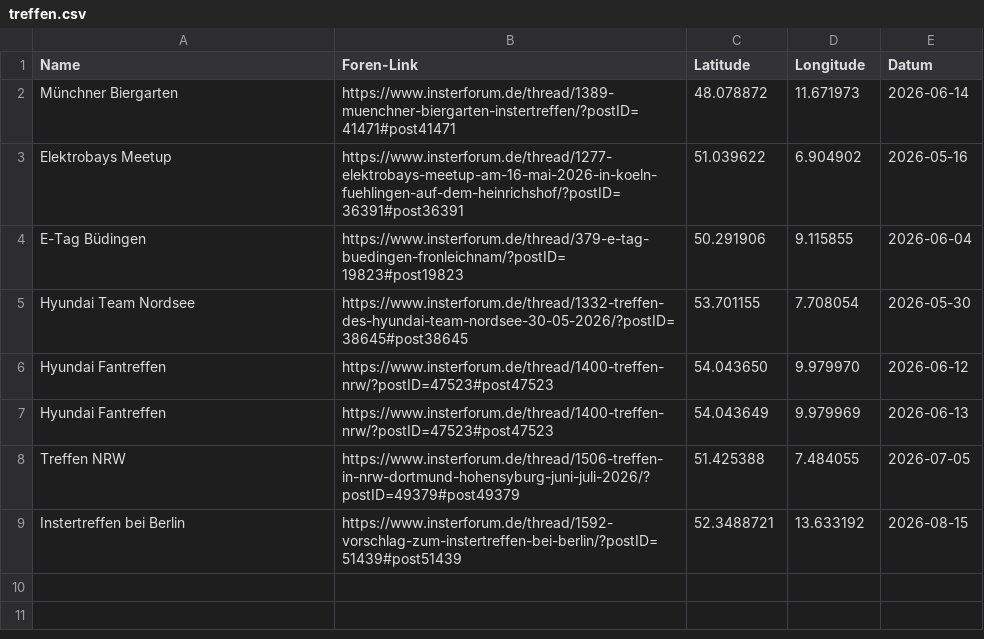
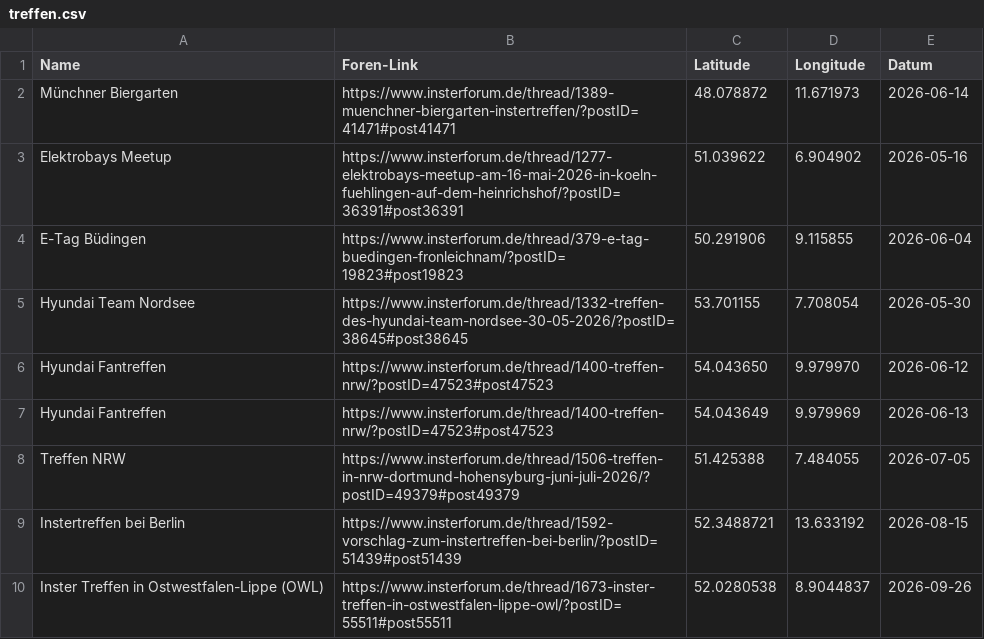
Before and after one commit to the-minster/insterforum-nutzerkarte, a CSV file: treffen.csv, drawn as a sheet.

Commit message:
Update treffen.csv

```diff
--- a/treffen.csv
+++ b/treffen.csv
@@ -9 +9,2 @@ Treffen NRW,https://www.insterforum.de/thread/1506-treffen-in-nrw-dortmund-hohen
 Instertreffen bei Berlin,https://www.insterforum.de/thread/1592-vorschlag-zum-instertreffen-bei-berlin/?postID=51439#post51439,52.3488721,13.633192,2026-08-15
+Inster Treffen in Ostwestfalen-Lippe (OWL),https://www.insterforum.de/thread/1673-inster-treffen-in-ostwestfalen-lippe-owl/?postID=55511#post55511,52.0280538,8.9044837,2026-09-26
```
